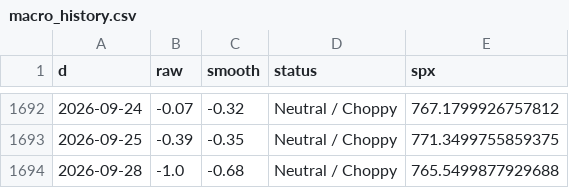
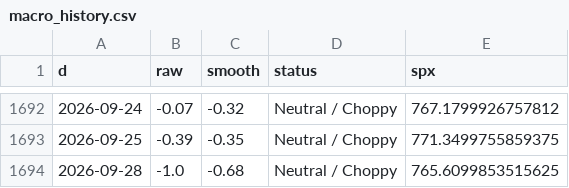
Before and after one commit to ds919/market-board, a CSV file: macro_history.csv, drawn as a sheet; only a part is shown, gaps mark what is left out.

```diff
--- a/macro_history.csv
+++ b/macro_history.csv
@@ -1693,2 +1693,2 @@ d,raw,smooth,status,spx
 2026-09-25,-0.39,-0.35,Neutral / Choppy,771.3499755859375
-2026-09-28,-1.0,-0.68,Neutral / Choppy,765.5499877929688
+2026-09-28,-1.0,-0.68,Neutral / Choppy,765.6099853515625
```
Also changed, not shown: 1 other file.
